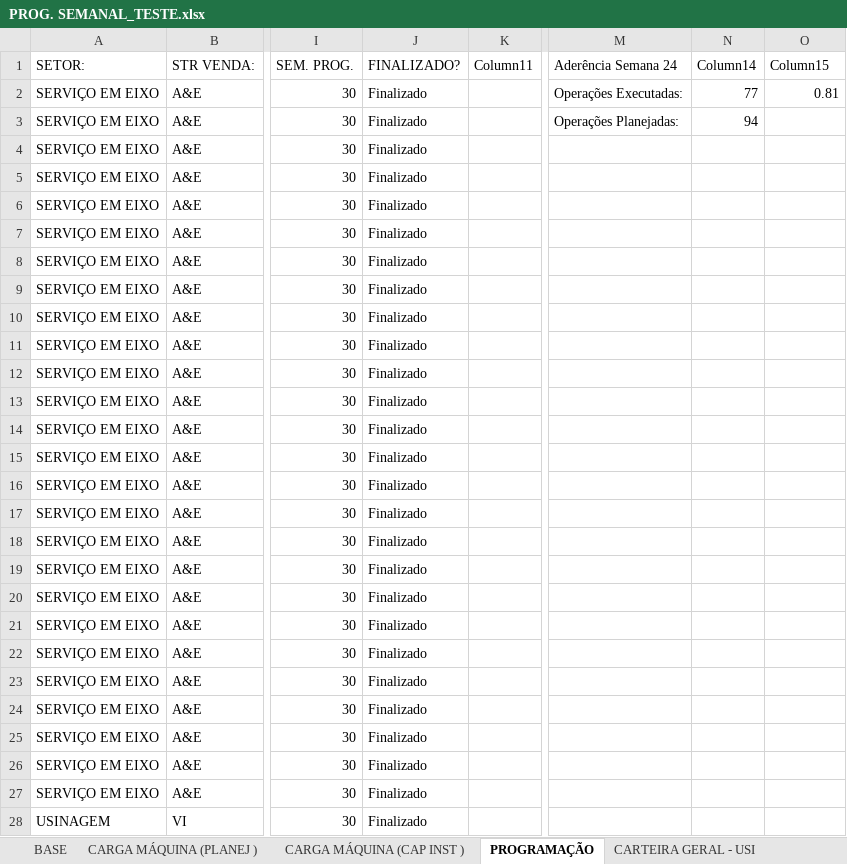
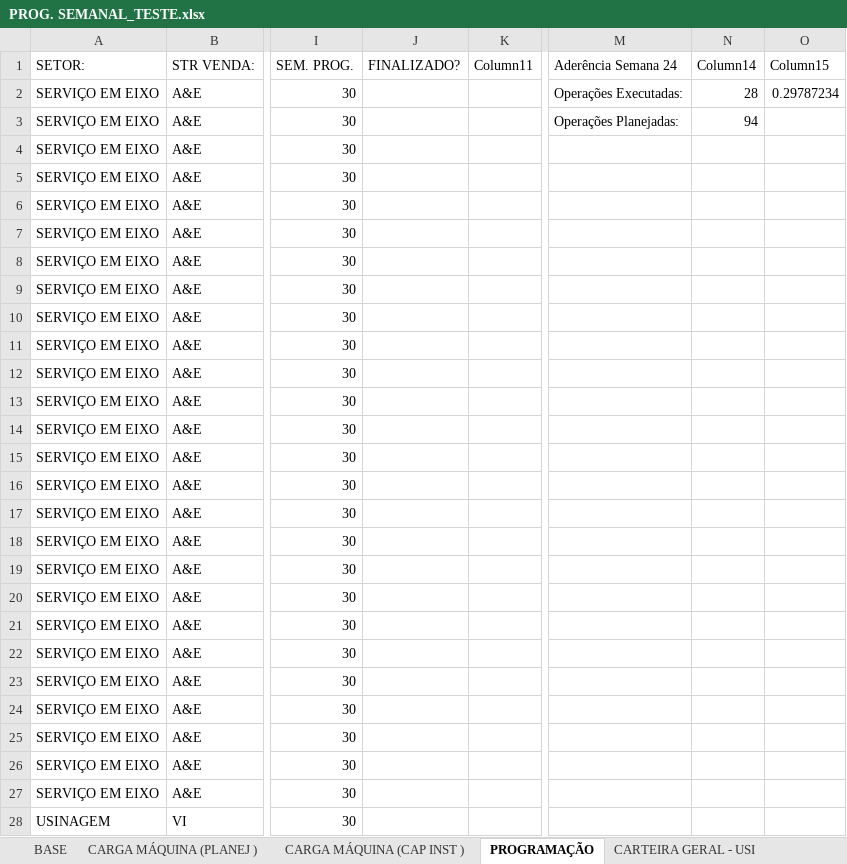
Before and after one commit to gilmarcosta2812200-hash/Progr_MECAL.html, an Excel workbook: PROG. SEMANAL_TESTE.xlsx, sheet PROGRAMAÇÃO, drawn as a sheet; only a part is shown, gaps mark what is left out; values as stored, in another font and other column widths than the file's, no borders; table styles not drawn; the diff covers the shown part only; the diff names each change by its address in the sheet, - before the commit and + after, or states it on an @@ line.

Commit message:
Add files via upload

```diff
--- a/PROG. SEMANAL_TESTE.xlsx (sheet PROGRAMAÇÃO)
+++ b/PROG. SEMANAL_TESTE.xlsx (sheet PROGRAMAÇÃO)
-J2:J28 (FINALIZADO?): Finalizado
+J2:J28 (FINALIZADO?): (empty)
-N2 (Column14): 77
+N2 (Column14): 28
-O2 (Column15): 0.81
+O2 (Column15): 0.29787234
```
Also changed, not shown: 22 edited cells elsewhere in this sheet.
